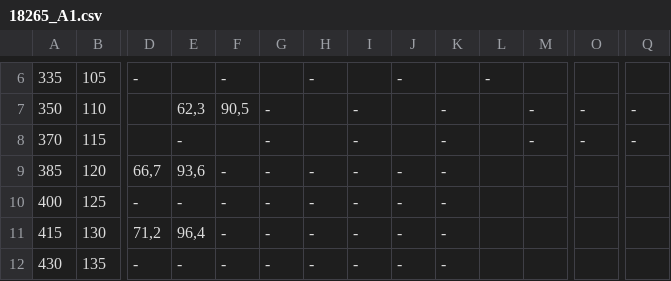
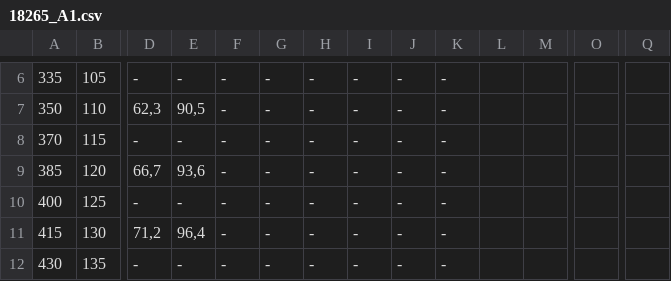
Before and after one commit to geist01/hardness_conversion, a CSV file: src/18265_A1.csv, drawn as a sheet; only a part is shown, gaps mark what is left out; the diff covers the shown part only; the diff names each change by its address in the sheet, - before the commit and + after, or states it on an @@ line.

```diff
--- a/src/18265_A1.csv
+++ b/src/18265_A1.csv
-E6: (empty)
+E6: -
-G6: (empty)
+G6: -
-I6: (empty)
+I6: -
-K6: (empty)
+K6: -
-L6: -
+L6: (empty)
-D7: (empty)
+D7: 62,3
-E7: 62,3
+E7: 90,5
-F7: 90,5
+F7: -
-H7:H8: (empty)
+H7:H8: -
-J7:J8: (empty)
+J7:J8: -
-M7:M8: -
+M7:M8: (empty)
-O7:O8: -
+O7:O8: (empty)
-Q7:Q8: -
+Q7:Q8: (empty)
-D8: (empty)
+D8: -
-F8: (empty)
+F8: -
```
Also changed, not shown: 36 edited cells elsewhere in this file.
